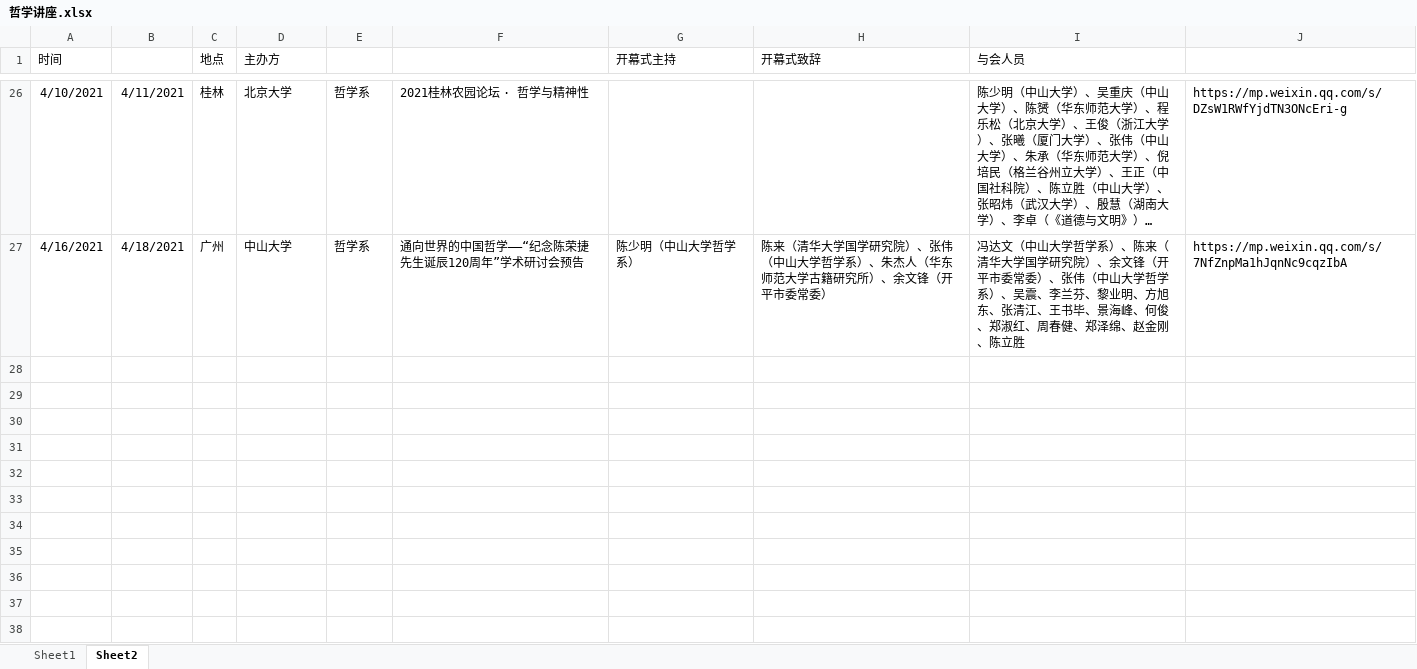
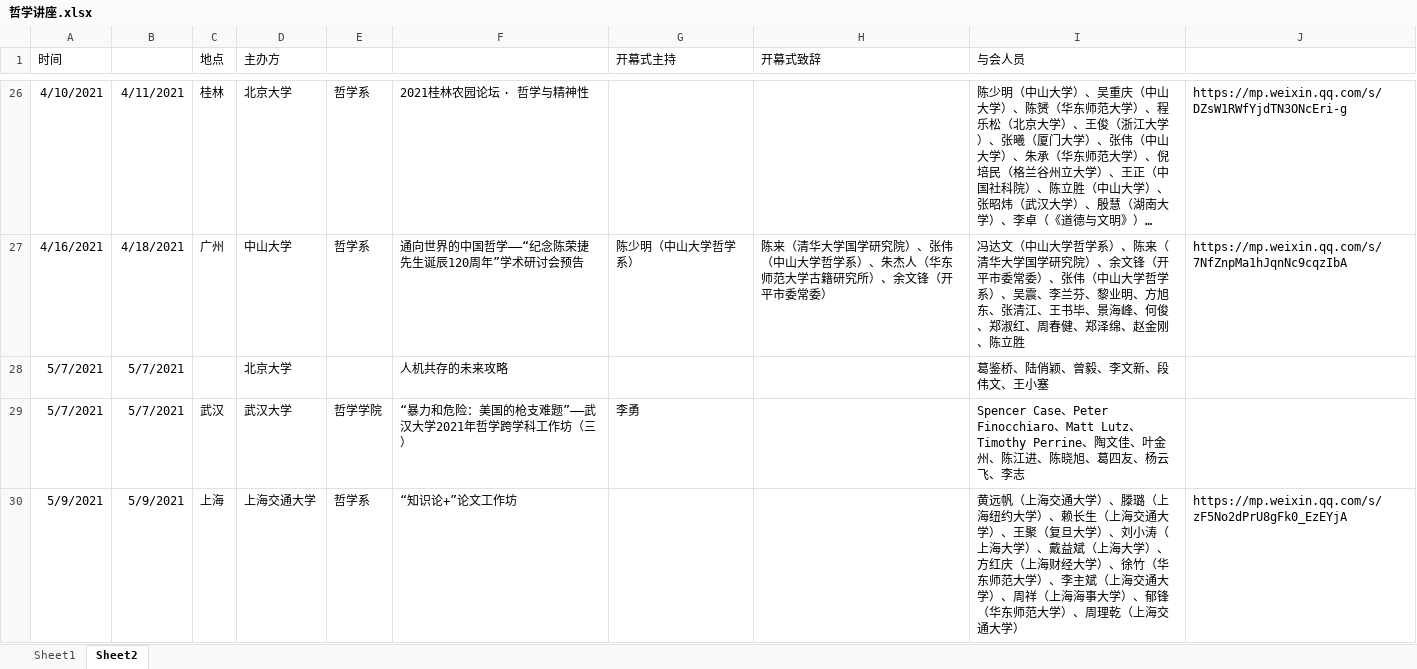
Before and after one commit to AlainAlan/Philosophical-Forumetrics, an Excel workbook: 哲学讲座.xlsx, sheet Sheet2, drawn as a sheet; only a part is shown, gaps mark what is left out; long unchanged cells end in …; values as stored, in another font and other column widths than the file's, no borders; the diff names each change by its address in the sheet, - before the commit and + after, or states it on an @@ line.

```diff
--- a/哲学讲座.xlsx (sheet Sheet2)
+++ b/哲学讲座.xlsx (sheet Sheet2)
+row 28: 5/7/2021 | 5/7/2021 |  | 北京大学 |  | 人机共存的未来攻略 |  |  | 葛鉴桥、陆俏颖、曾毅、李文新、段伟文、王小塞
+row 29: 5/7/2021 | 5/7/2021 | 武汉 | 武汉大学 | 哲学学院 | “暴力和危险：美国的枪支难题”——武汉大学2021年哲学跨学科工作坊（三） | 李勇 |  | Spencer Case、Peter Finocchiaro、Matt Lutz、Timothy Perrine、陶文佳、叶金州、陈江进、陈晓旭、葛四友、杨云飞、李志
+row 30: 5/9/2021 | 5/9/2021 | 上海 | 上海交通大学 | 哲学系 | “知识论+”论文工作坊 |  |  | 黄远帆（上海交通大学）、滕璐（上海纽约大学）、赖长生（上海交通大学）、王聚（复旦大学）、刘小涛（上海大学）、戴益斌（上海大学）、方红庆（上海财经大学）、徐竹（华东师范大学）、李主斌（上海交通大学）、周祥（上海海事大学）、郁锋（华东师范大学）、周理乾（上海交通大学） | https://mp.weixin.qq.com/s/zF5No2dPrU8gFk0_EzEYjA
```
Also changed, not shown: sheet Sheet1, 1 other file.
